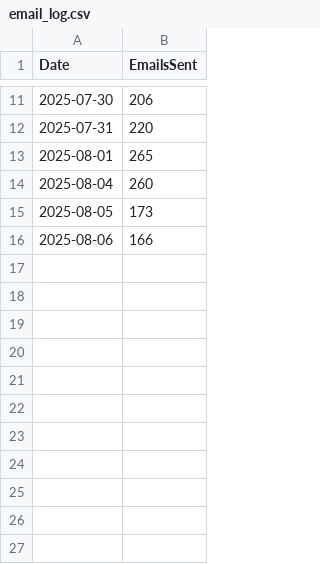
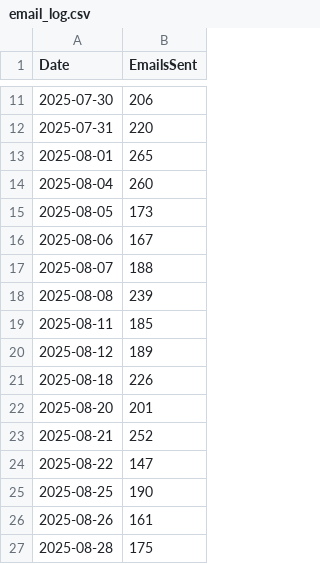
Before and after one commit to chiragK786/Job, a CSV file: email_log.csv, drawn as a sheet; only a part is shown, gaps mark what is left out.

```diff
--- a/email_log.csv
+++ b/email_log.csv
@@ -15,2 +15,13 @@ Date,EmailsSent
 2025-08-05,173
-2025-08-06,166
+2025-08-06,167
+2025-08-07,188
+2025-08-08,239
+2025-08-11,185
+2025-08-12,189
+2025-08-18,226
+2025-08-20,201
+2025-08-21,252
+2025-08-22,147
+2025-08-25,190
+2025-08-26,161
+2025-08-28,175
```
Also changed, not shown: email_list.csv, 8 other files.
